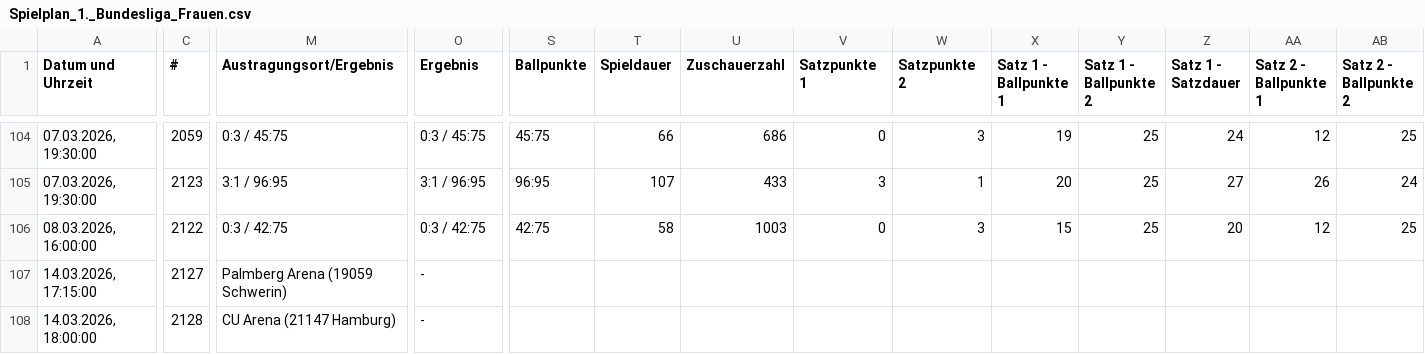
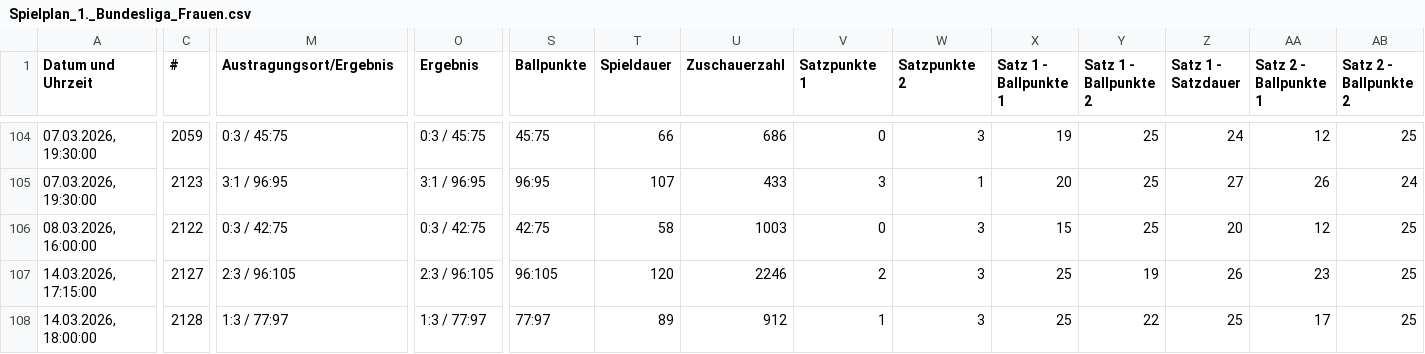
Before and after one commit to uscmuenster/USC-Spielplaene2526, a CSV file: csvdata/Spielplan_1._Bundesliga_Frauen.csv, drawn as a sheet; only a part is shown, gaps mark what is left out; the diff covers the shown part only; the diff names each change by its address in the sheet, - before the commit and + after, or states it on an @@ line.

```diff
--- a/csvdata/Spielplan_1._Bundesliga_Frauen.csv
+++ b/csvdata/Spielplan_1._Bundesliga_Frauen.csv
-M107 (Austragungsort/Ergebnis): Palmberg Arena (19059 Schwerin)
+M107 (Austragungsort/Ergebnis): 2:3 / 96:105
-O107 (Ergebnis): -
+O107 (Ergebnis): 2:3 / 96:105
-S107 (Ballpunkte): (empty)
+S107 (Ballpunkte): 96:105
-T107 (Spieldauer): (empty)
+T107 (Spieldauer): 120
-U107 (Zuschauerzahl): (empty)
+U107 (Zuschauerzahl): 2246
-V107 (Satzpunkte 1): (empty)
+V107 (Satzpunkte 1): 2
-W107:W108 (Satzpunkte 2): (empty)
+W107:W108 (Satzpunkte 2): 3
-X107:X108 (Satz 1 - Ballpunkte 1): (empty)
+X107:X108 (Satz 1 - Ballpunkte 1): 25
-Y107 (Satz 1 - Ballpunkte 2): (empty)
+Y107 (Satz 1 - Ballpunkte 2): 19
-Z107 (Satz 1 - Satzdauer): (empty)
+Z107 (Satz 1 - Satzdauer): 26
-AA107 (Satz 2 - Ballpunkte 1): (empty)
+AA107 (Satz 2 - Ballpunkte 1): 23
-AB107:AB108 (Satz 2 - Ballpunkte 2): (empty)
+AB107:AB108 (Satz 2 - Ballpunkte 2): 25
-M108 (Austragungsort/Ergebnis): CU Arena (21147 Hamburg)
+M108 (Austragungsort/Ergebnis): 1:3 / 77:97
-O108 (Ergebnis): -
+O108 (Ergebnis): 1:3 / 77:97
-S108 (Ballpunkte): (empty)
+S108 (Ballpunkte): 77:97
-T108 (Spieldauer): (empty)
+T108 (Spieldauer): 89
-U108 (Zuschauerzahl): (empty)
+U108 (Zuschauerzahl): 912
-V108 (Satzpunkte 1): (empty)
+V108 (Satzpunkte 1): 1
-Y108 (Satz 1 - Ballpunkte 2): (empty)
+Y108 (Satz 1 - Ballpunkte 2): 22
-Z108 (Satz 1 - Satzdauer): (empty)
+Z108 (Satz 1 - Satzdauer): 25
-AA108 (Satz 2 - Ballpunkte 1): (empty)
+AA108 (Satz 2 - Ballpunkte 1): 17
```
Also changed, not shown: 58 edited cells elsewhere in this file, csvdata/Spielplan_2._Bundesliga_Frauen_Nord.csv.
